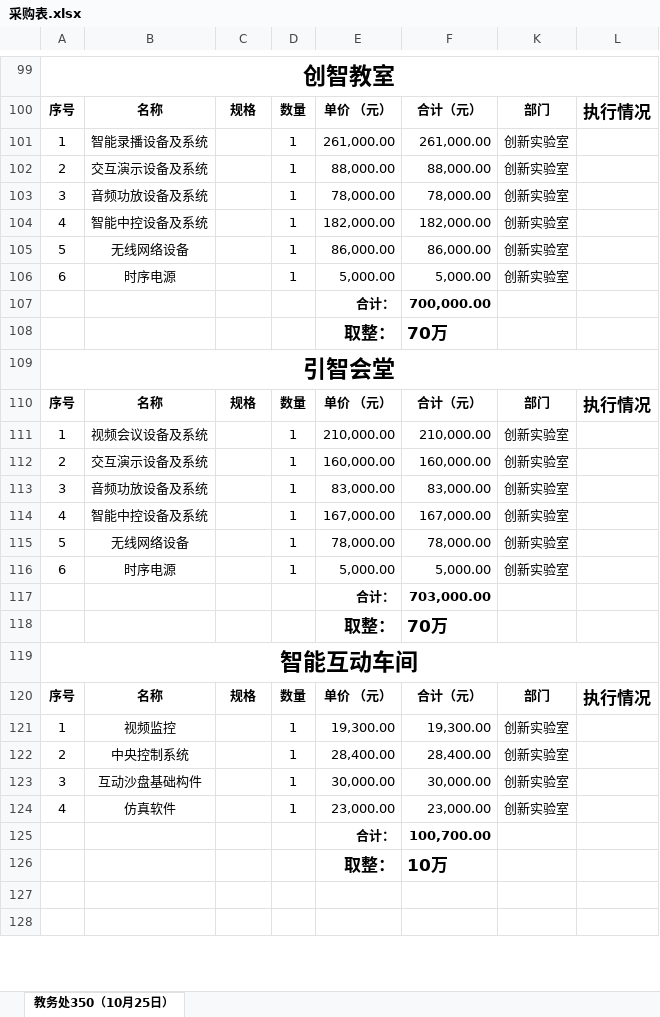
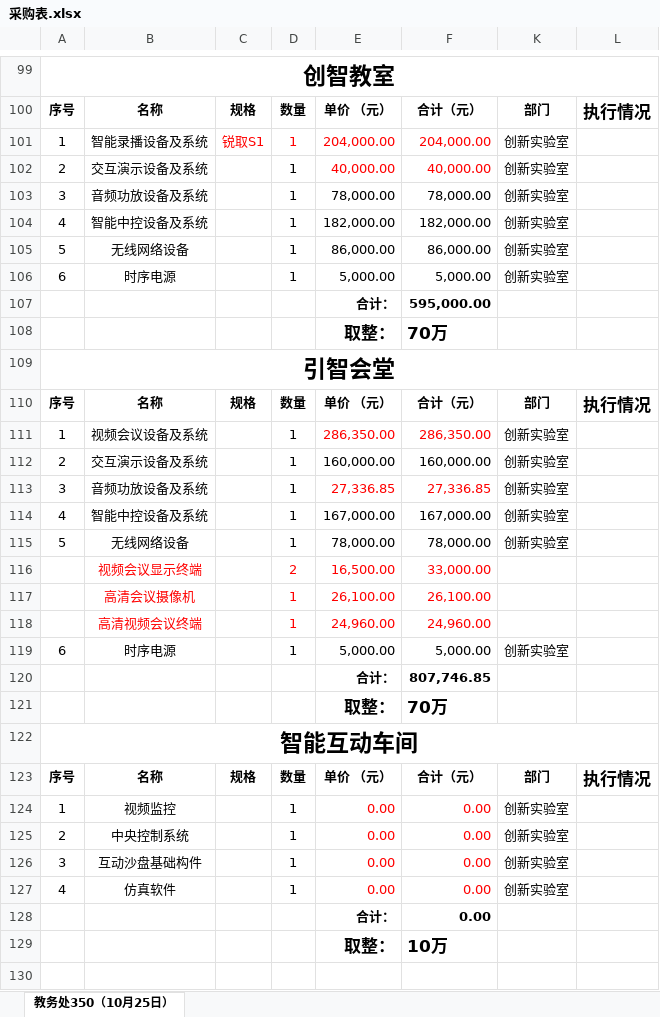
Before and after one commit to woodyme/i.center_my_workzone, an Excel workbook: 训练中心创客交叉融合空间建设/admin/新大楼规划建设/采购表.xlsx, sheet 教务处350（10月25日）, drawn as a sheet; only a part is shown, gaps mark what is left out; the shorter side is filled out with more unchanged rows; values as stored, in another font and other column widths than the file's, no borders; addresses are those after the commit; the diff covers the shown part only; the diff names each change by its address in the sheet, - before the commit and + after, or states it on an @@ line.

```diff
--- a/训练中心创客交叉融合空间建设/admin/新大楼规划建设/采购表.xlsx (sheet 教务处350（10月25日）)
+++ b/训练中心创客交叉融合空间建设/admin/新大楼规划建设/采购表.xlsx (sheet 教务处350（10月25日）)
-C101: (empty)
+C101: 锐取S1
-D101:F101 text colour: black
+D101:F101 text colour: #FF0000
-E101: 261,000.00
+E101: 204,000.00
-F101: 261,000.00
+F101: 204,000.00
-E102: 88,000.00
+E102: 40,000.00
-E102:F102 text colour: black
+E102:F102 text colour: #FF0000
-F102: 88,000.00
+F102: 40,000.00
-F107: 700,000.00
+F107: 595,000.00
-E111: 210,000.00
+E111: 286,350.00
-E111:F111 text colour: black
+E111:F111 text colour: #FF0000
-F111: 210,000.00
+F111: 286,350.00
-E113: 83,000.00
+E113: 27,336.85
-E113:F113 text colour: black
+E113:F113 text colour: #FF0000
-F113: 83,000.00
+F113: 27,336.85
+row 116:  | 视频会议显示终端 |  | 2 | 16,500.00 | 33,000.00
+row 117:  | 高清会议摄像机 |  | 1 | 26,100.00 | 26,100.00
+row 118:  | 高清视频会议终端 |  | 1 | 24,960.00 | 24,960.00
-F120: 703,000.00
+F120: 807,746.85
-E124: 19,300.00
+E124: 0.00
-E124:F127 text colour: black
+E124:F127 text colour: #FF0000
-F124: 19,300.00
+F124: 0.00
-E125: 28,400.00
+E125: 0.00
-F125: 28,400.00
+F125: 0.00
-E126: 30,000.00
+E126: 0.00
-F126: 30,000.00
+F126: 0.00
-E127: 23,000.00
+E127: 0.00
-F127: 23,000.00
+F127: 0.00
-F128: 100,700.00
+F128: 0.00
```
Also changed, not shown: 2 added rows, 2 removed rows, 8 edited cells and cell formats elsewhere in this sheet, formulas that keep their value, 15 other files.
